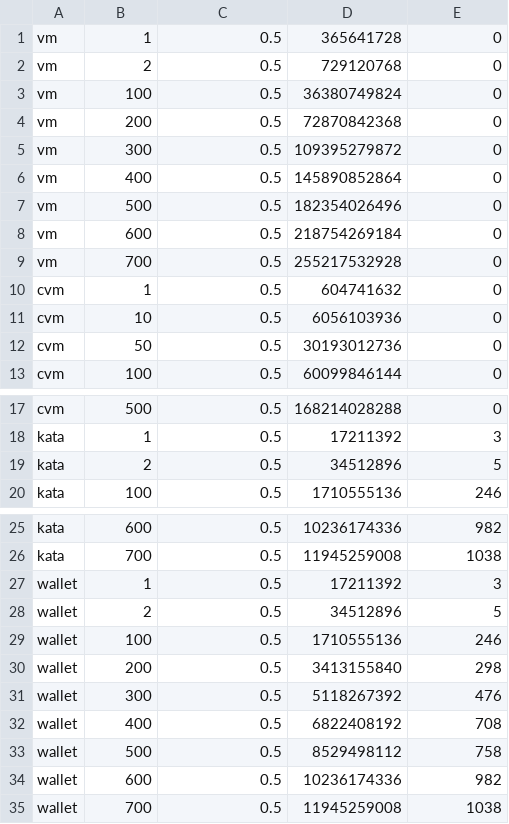
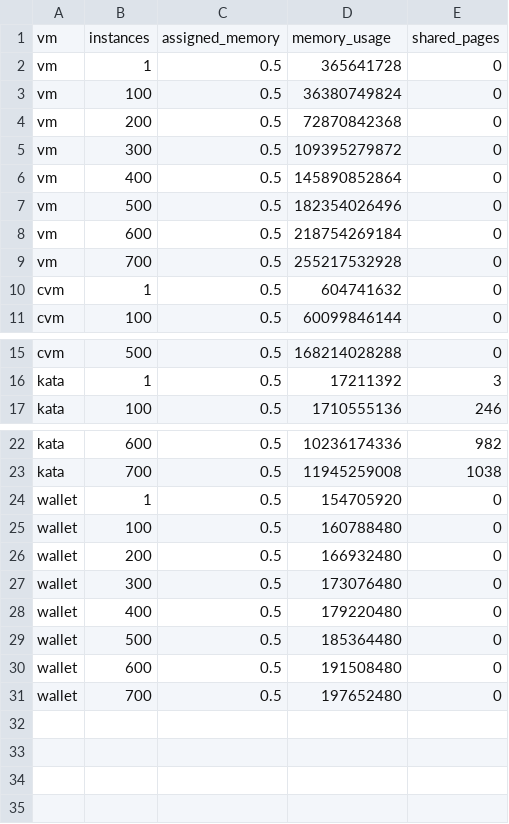
Before and after one commit to TUM-DSE/Wallet-VMPL, a CSV file: Benchmarks/scale/results.csv, drawn as a sheet; only a part is shown, gaps mark what is left out.

Commit message:
update result file with wallet measurements
Signed-off-by: dimstav23 <dimstav23@gmail.com>

```diff
--- a/Benchmarks/scale/results.csv
+++ b/Benchmarks/scale/results.csv
@@ -1,3 +1,3 @@
+vm,instances,assigned_memory,memory_usage,shared_pages
 vm,1,0.5,365641728,0
-vm,2,0.5,729120768,0
 vm,100,0.5,36380749824,0
@@ -10,4 +10,2 @@ vm,700,0.5,255217532928,0
 cvm,1,0.5,604741632,0
-cvm,10,0.5,6056103936,0
-cvm,50,0.5,30193012736,0
 cvm,100,0.5,60099846144,0
@@ -18,3 +16,2 @@ cvm,500,0.5,168214028288,0
 kata,1,0.5,17211392,3
-kata,2,0.5,34512896,5
 kata,100,0.5,1710555136,246
@@ -26,10 +23,9 @@ kata,600,0.5,10236174336,982
 kata,700,0.5,11945259008,1038
-wallet,1,0.5,17211392,3
-wallet,2,0.5,34512896,5
-wallet,100,0.5,1710555136,246
-wallet,200,0.5,3413155840,298
-wallet,300,0.5,5118267392,476
-wallet,400,0.5,6822408192,708
-wallet,500,0.5,8529498112,758
-wallet,600,0.5,10236174336,982
-wallet,700,0.5,11945259008,1038
+wallet,1,0.5,154705920,0
+wallet,100,0.5,160788480,0
+wallet,200,0.5,166932480,0
+wallet,300,0.5,173076480,0
+wallet,400,0.5,179220480,0
+wallet,500,0.5,185364480,0
+wallet,600,0.5,191508480,0
+wallet,700,0.5,197652480,0
```
